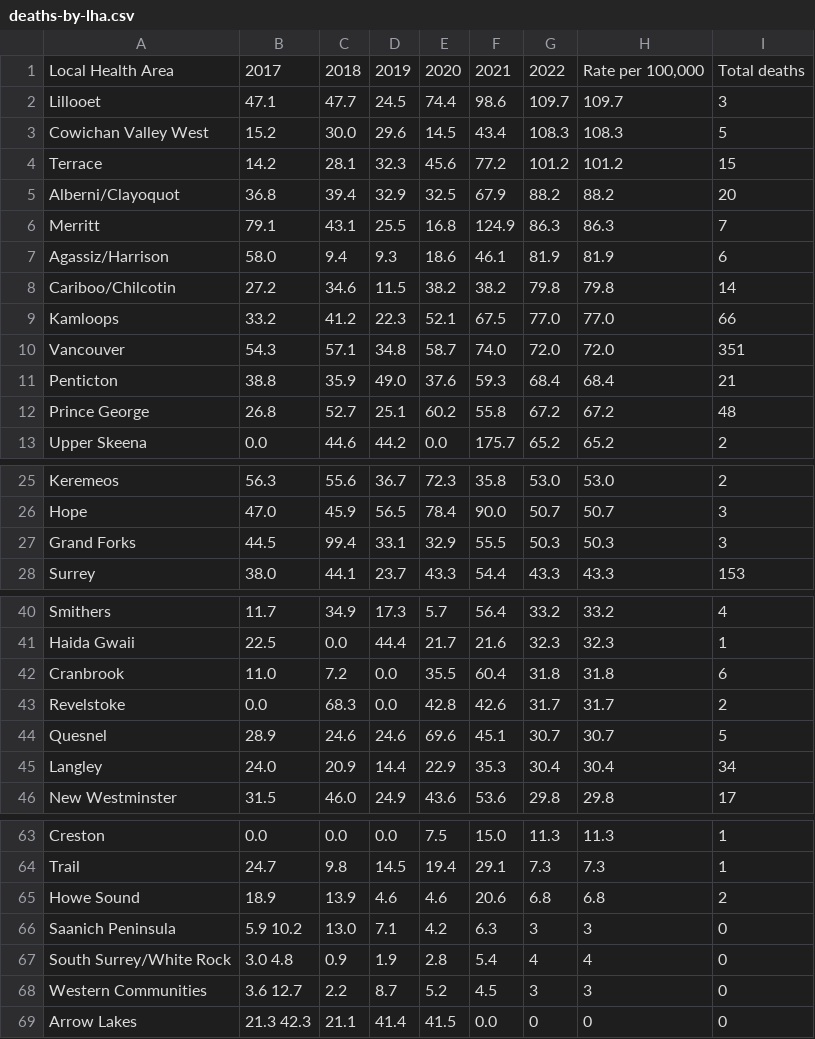
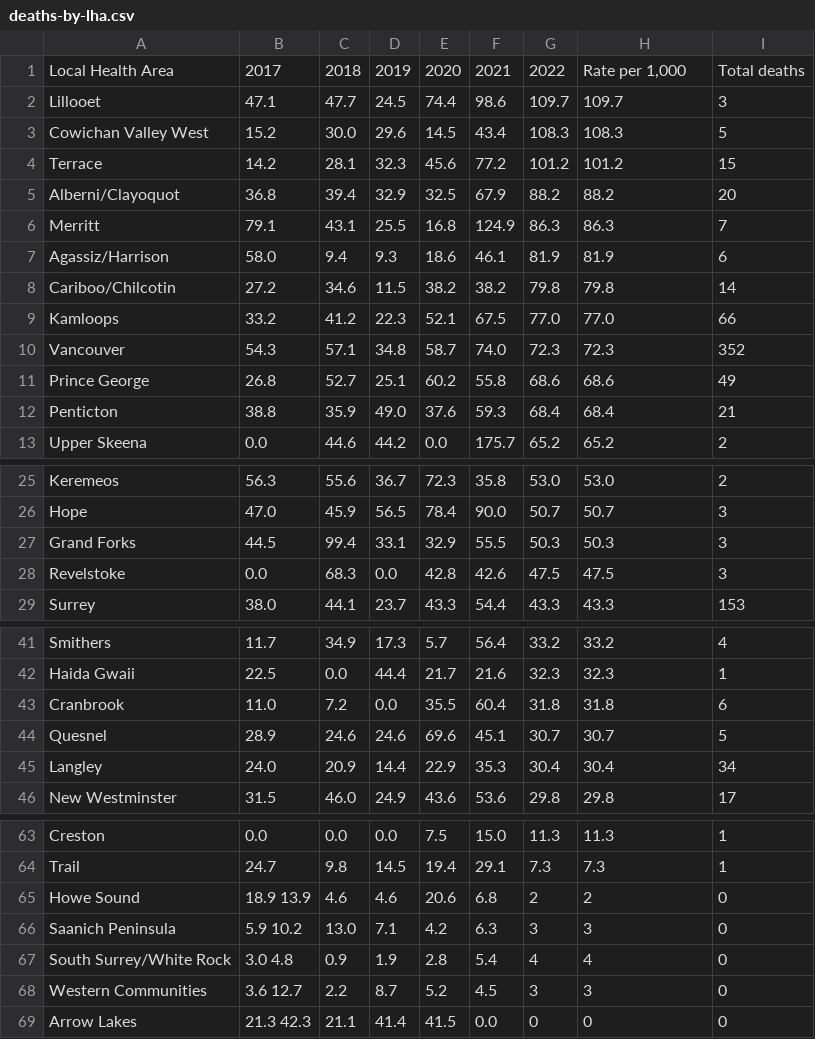
Before and after one commit to vs-postmedia/bccdc-od-deaths-scraper, a CSV file: data/deaths-by-lha.csv, drawn as a sheet; only a part is shown, gaps mark what is left out.

```diff
--- a/data/deaths-by-lha.csv
+++ b/data/deaths-by-lha.csv
@@ -1,2 +1,2 @@
-Local Health Area,2017,2018,2019,2020,2021,2022,"Rate per 100,000",Total deaths
+Local Health Area,2017,2018,2019,2020,2021,2022,"Rate per 1,000",Total deaths
 Lillooet,47.1,47.7,24.5,74.4,98.6,109.7,109.7,3
@@ -9,5 +9,5 @@ Cariboo/Chilcotin,27.2,34.6,11.5,38.2,38.2,79.8,79.8,14
 Kamloops,33.2,41.2,22.3,52.1,67.5,77.0,77.0,66
-Vancouver,54.3,57.1,34.8,58.7,74.0,72.0,72.0,351
+Vancouver,54.3,57.1,34.8,58.7,74.0,72.3,72.3,352
+Prince George,26.8,52.7,25.1,60.2,55.8,68.6,68.6,49
 Penticton,38.8,35.9,49.0,37.6,59.3,68.4,68.4,21
-Prince George,26.8,52.7,25.1,60.2,55.8,67.2,67.2,48
 Upper Skeena,0.0,44.6,44.2,0.0,175.7,65.2,65.2,2
@@ -27,2 +27,3 @@ Hope,47.0,45.9,56.5,78.4,90.0,50.7,50.7,3
 Grand Forks,44.5,99.4,33.1,32.9,55.5,50.3,50.3,3
+Revelstoke,0.0,68.3,0.0,42.8,42.6,47.5,47.5,3
 Surrey,38.0,44.1,23.7,43.3,54.4,43.3,43.3,153
@@ -42,3 +43,2 @@ Haida Gwaii,22.5,0.0,44.4,21.7,21.6,32.3,32.3,1
 Cranbrook,11.0,7.2,0.0,35.5,60.4,31.8,31.8,6
-Revelstoke,0.0,68.3,0.0,42.8,42.6,31.7,31.7,2
 Quesnel,28.9,24.6,24.6,69.6,45.1,30.7,30.7,5
@@ -64,3 +64,3 @@ Creston,0.0,0.0,0.0,7.5,15.0,11.3,11.3,1
 Trail,24.7,9.8,14.5,19.4,29.1,7.3,7.3,1
-Howe Sound,18.9,13.9,4.6,4.6,20.6,6.8,6.8,2
+Howe Sound,18.9 13.9,4.6,4.6,20.6,6.8,2,2,0
 Saanich Peninsula,5.9 10.2,13.0,7.1,4.2,6.3,3,3,0
```
Also changed, not shown: data/deaths-by-city.csv, data/ha-location-deaths.csv, 6 other files.
